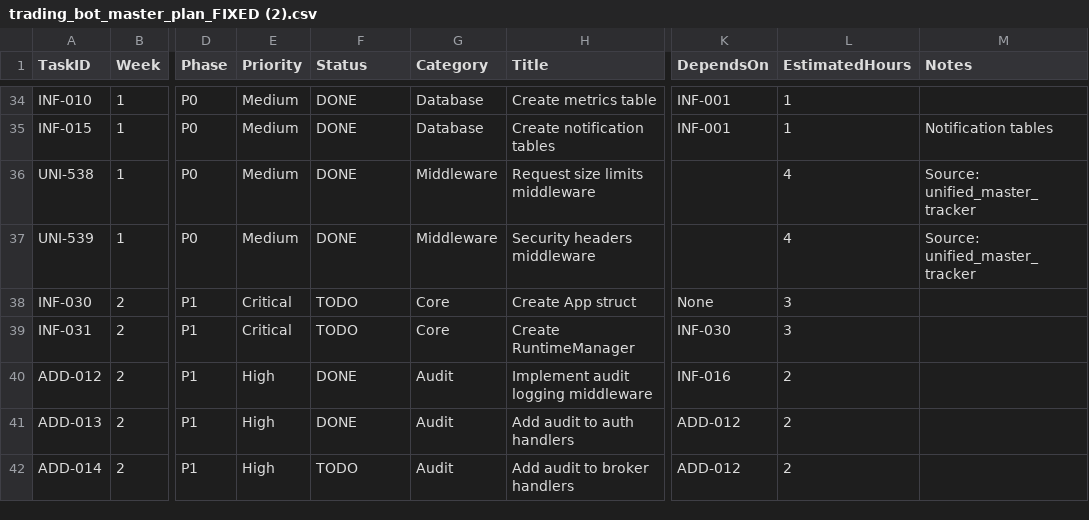
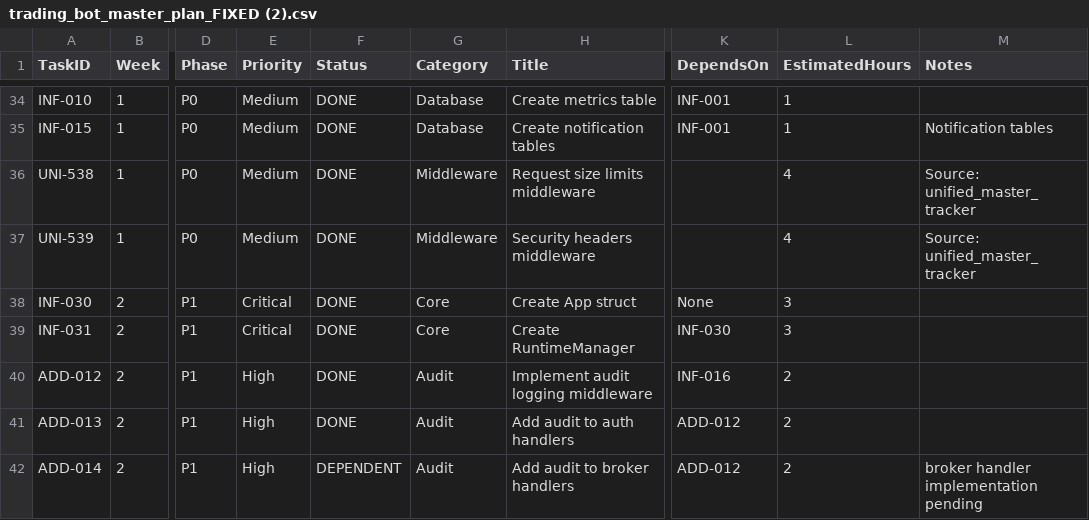
Before and after one commit to Bhavik2205/Go-project, a CSV file: docs/trading_bot_master_plan_FIXED (2).csv, drawn as a sheet; only a part is shown, gaps mark what is left out; the diff covers the shown part only; the diff names each change by its address in the sheet, - before the commit and + after, or states it on an @@ line.

Commit message:
All P1 tasks are completed except DEPENDENT TASKS (ADD-014 & ADD-015 because its handlers are not defined yet)

```diff
--- a/docs/trading_bot_master_plan_FIXED (2).csv
+++ b/docs/trading_bot_master_plan_FIXED (2).csv
-F38:F39 (Status): TODO
+F38:F39 (Status): DONE
-F42 (Status): TODO
+F42 (Status): DEPENDENT
-M42 (Notes): (empty)
+M42 (Notes): broker handler implementation pending
```
Also changed, not shown: 17 edited cells elsewhere in this file, 48 other files.
